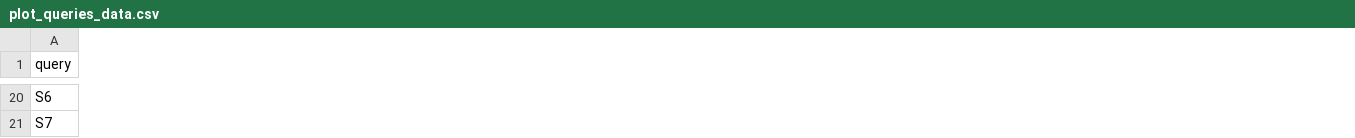
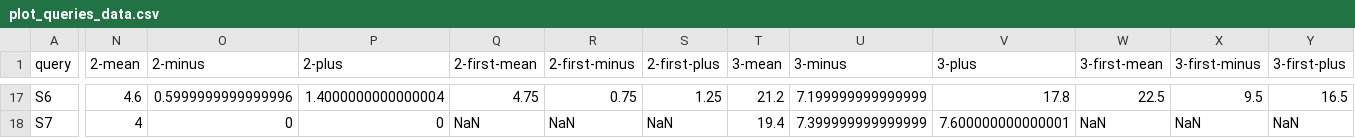
Before and after one commit to comunica/Experiments-Centralized, a CSV file: experiments/watdiv/plot_queries_data.csv, drawn as a sheet; only a part is shown, gaps mark what is left out; the diff covers the shown part only; the diff names each change by its address in the sheet, - before the commit and + after, or states it on an @@ line.

```diff
--- a/experiments/watdiv/plot_queries_data.csv
+++ b/experiments/watdiv/plot_queries_data.csv
+column N (2-mean), rows 17-18: 4.6 | 4
+column O (2-minus), rows 17-18: 0.5999999999999996 | 0
+column P (2-plus), rows 17-18: 1.4000000000000004 | 0
+column Q (2-first-mean), rows 17-18: 4.75 | NaN
+column R (2-first-minus), rows 17-18: 0.75 | NaN
+column S (2-first-plus), rows 17-18: 1.25 | NaN
+column T (3-mean), rows 17-18: 21.2 | 19.4
+column U (3-minus), rows 17-18: 7.199999999999999 | 7.399999999999999
+column V (3-plus), rows 17-18: 17.8 | 7.600000000000001
+column W (3-first-mean), rows 17-18: 22.5 | NaN
+column X (3-first-minus), rows 17-18: 9.5 | NaN
+column Y (3-first-plus), rows 17-18: 16.5 | NaN
```
Also changed, not shown: 3 removed rows and 85 edited cells elsewhere in this file, 43 other files.
